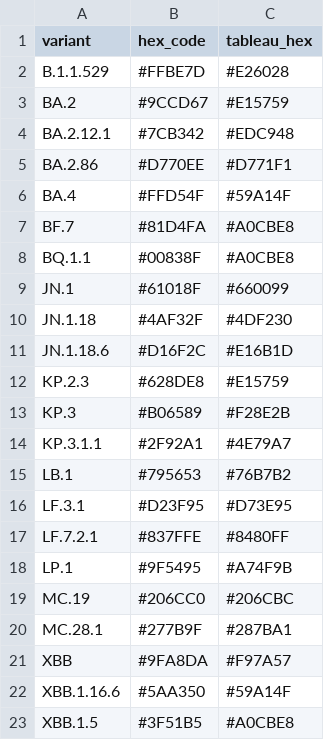
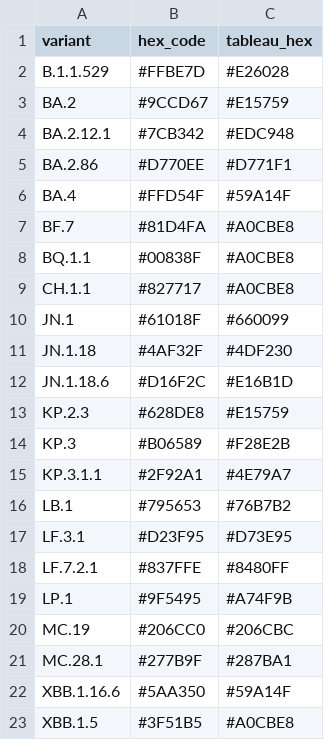
Before and after one commit to NW-PaGe/lineage-classification-cdc, a CSV file: pull_hexcodes/qa_disagreements.csv, drawn as a sheet.

```diff
--- a/pull_hexcodes/qa_disagreements.csv
+++ b/pull_hexcodes/qa_disagreements.csv
@@ -8,2 +8,3 @@ BF.7,#81D4FA,#A0CBE8
 BQ.1.1,#00838F,#A0CBE8
+CH.1.1,#827717,#A0CBE8
 JN.1,#61018F,#660099
@@ -20,3 +21,2 @@ MC.19,#206CC0,#206CBC
 MC.28.1,#277B9F,#287BA1
-XBB,#9FA8DA,#F97A57
 XBB.1.16.6,#5AA350,#59A14F
```
Also changed, not shown: pull_hexcodes/pending_additions.csv.
